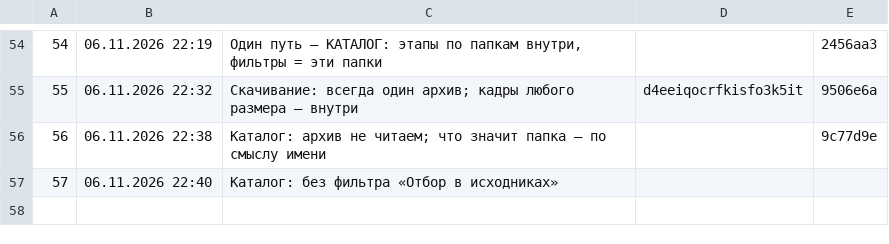
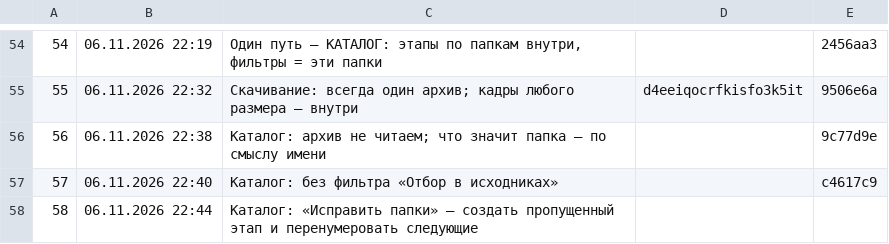
Before and after one commit to barinskim-cmyk/content-pulse, a TSV file: tools/versions.tsv, drawn as a sheet; only a part is shown, gaps mark what is left out.

```diff
--- a/tools/versions.tsv
+++ b/tools/versions.tsv
@@ -56,2 +56,3 @@
 56	06.11.2026 22:38	Каталог: архив не читаем; что значит папка — по смыслу имени		9c77d9e
-57	06.11.2026 22:40	Каталог: без фильтра «Отбор в исходниках»		
+57	06.11.2026 22:40	Каталог: без фильтра «Отбор в исходниках»		c4617c9
+58	06.11.2026 22:44	Каталог: «Исправить папки» — создать пропущенный этап и перенумеровать следующие		
```
Also changed, not shown: 6 other files.
